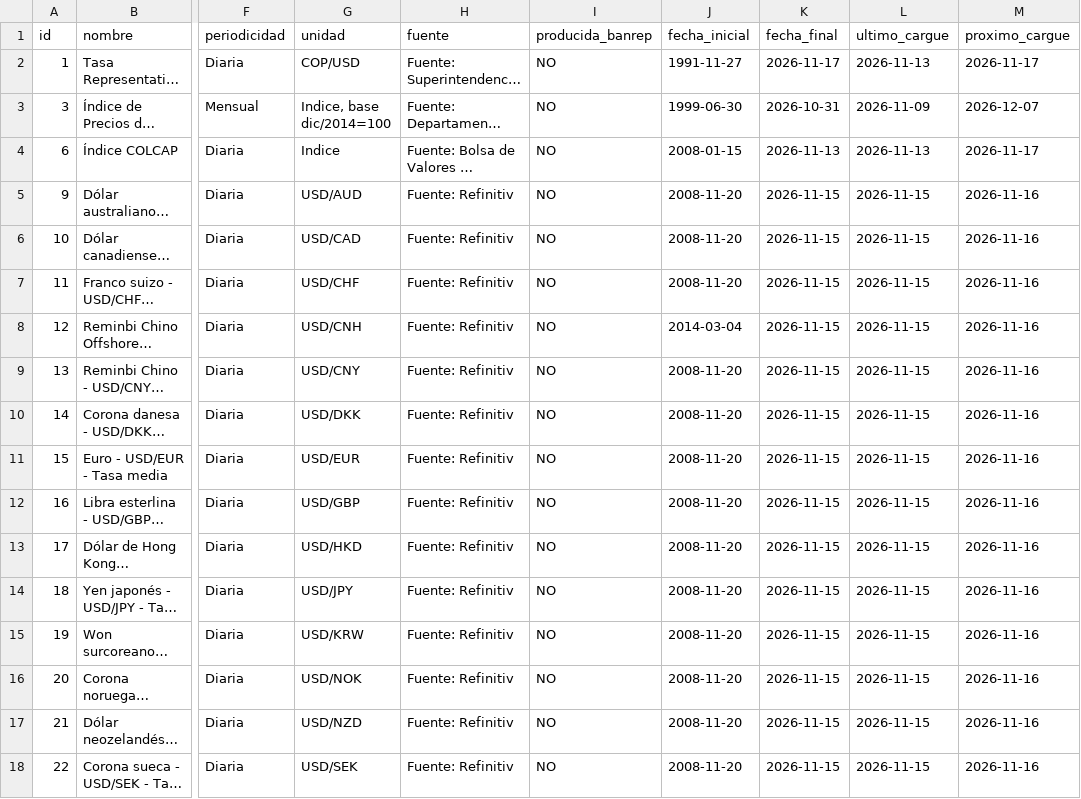
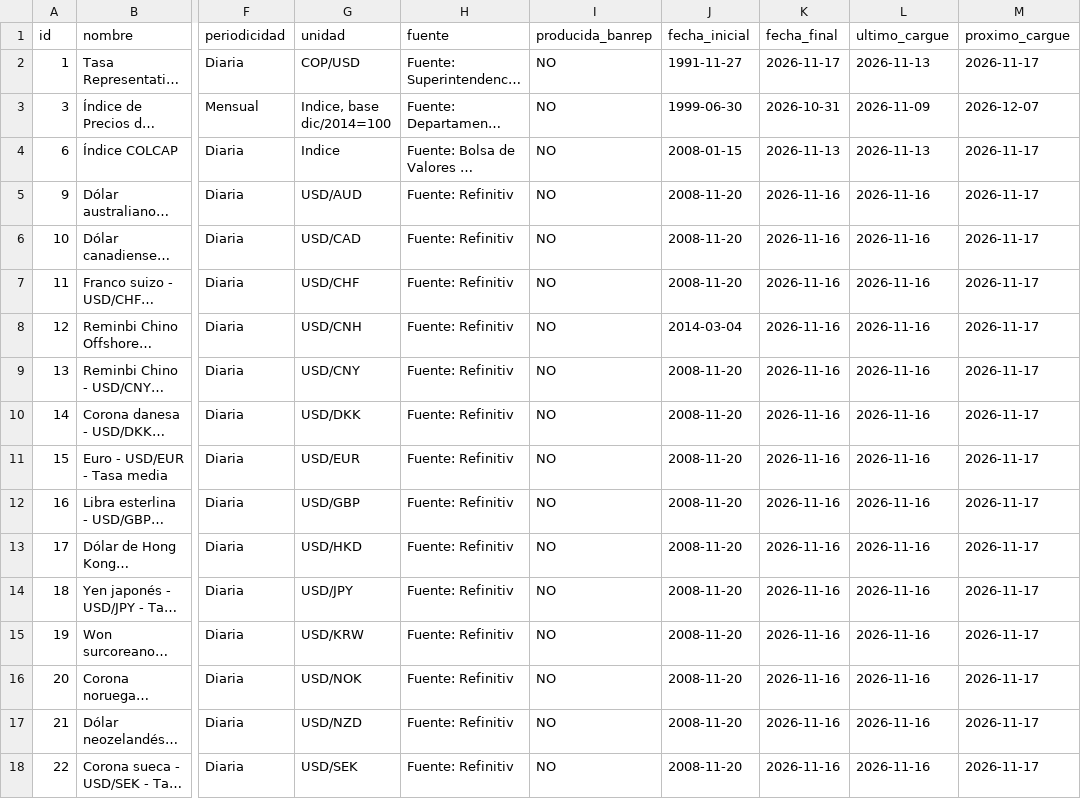
Before and after one commit to andrestrigosr-ops/datos-colombia, a CSV file: catalogo/catalogo.csv, drawn as a sheet; only a part is shown, gaps mark what is left out; long unchanged cells end in …; the diff covers the shown part only; the diff names each change by its address in the sheet, - before the commit and + after, or states it on an @@ line.

```diff
--- a/catalogo/catalogo.csv
+++ b/catalogo/catalogo.csv
-K5:K18 (fecha_final): 2026-11-15
+K5:K18 (fecha_final): 2026-11-16
-L5:L18 (ultimo_cargue): 2026-11-15
+L5:L18 (ultimo_cargue): 2026-11-16
-M5:M18 (proximo_cargue): 2026-11-16
+M5:M18 (proximo_cargue): 2026-11-17
```
Also changed, not shown: 91 edited cells elsewhere in this file, datos/banrep/59.csv, estado/estado.csv, 2 other files.
